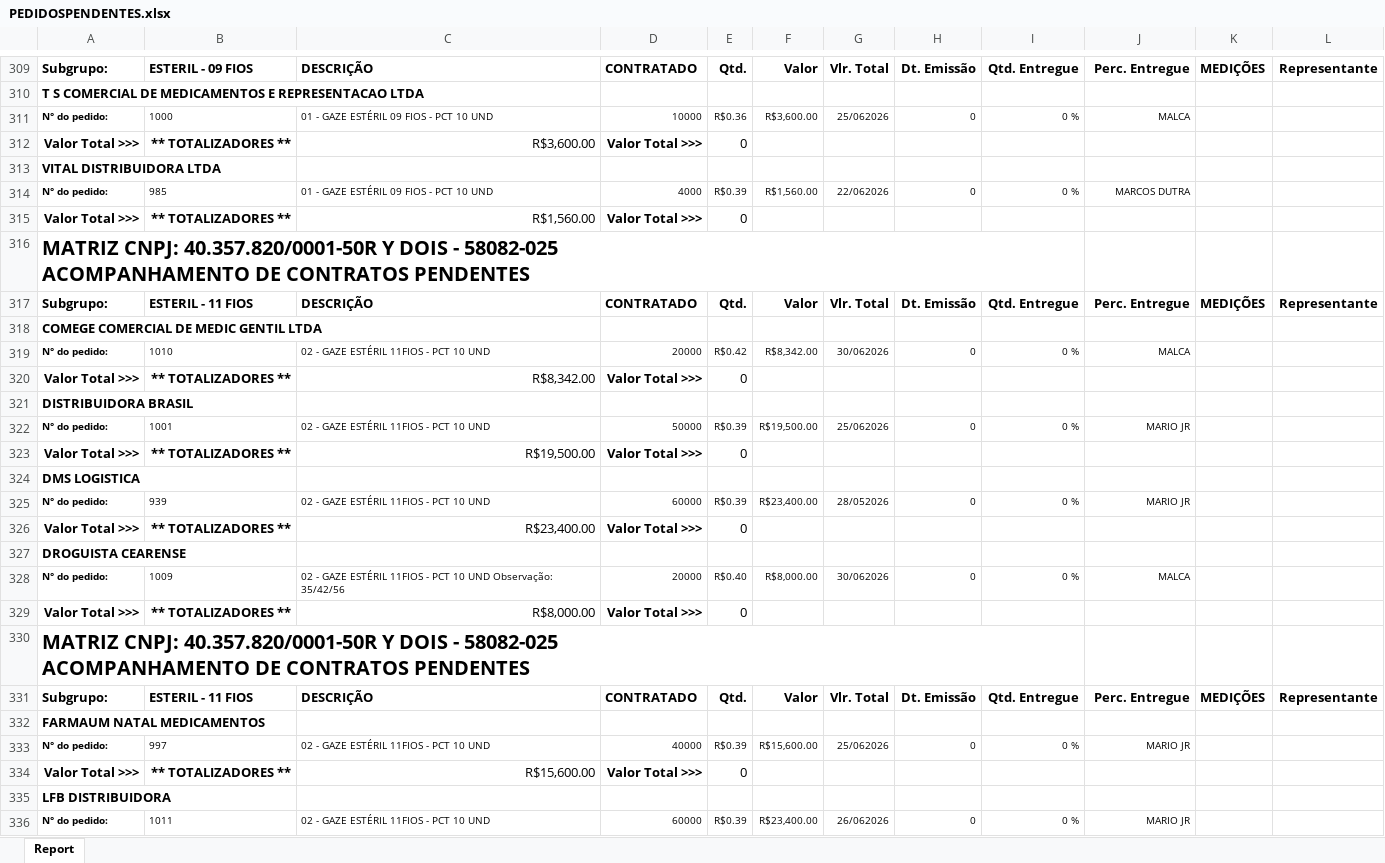
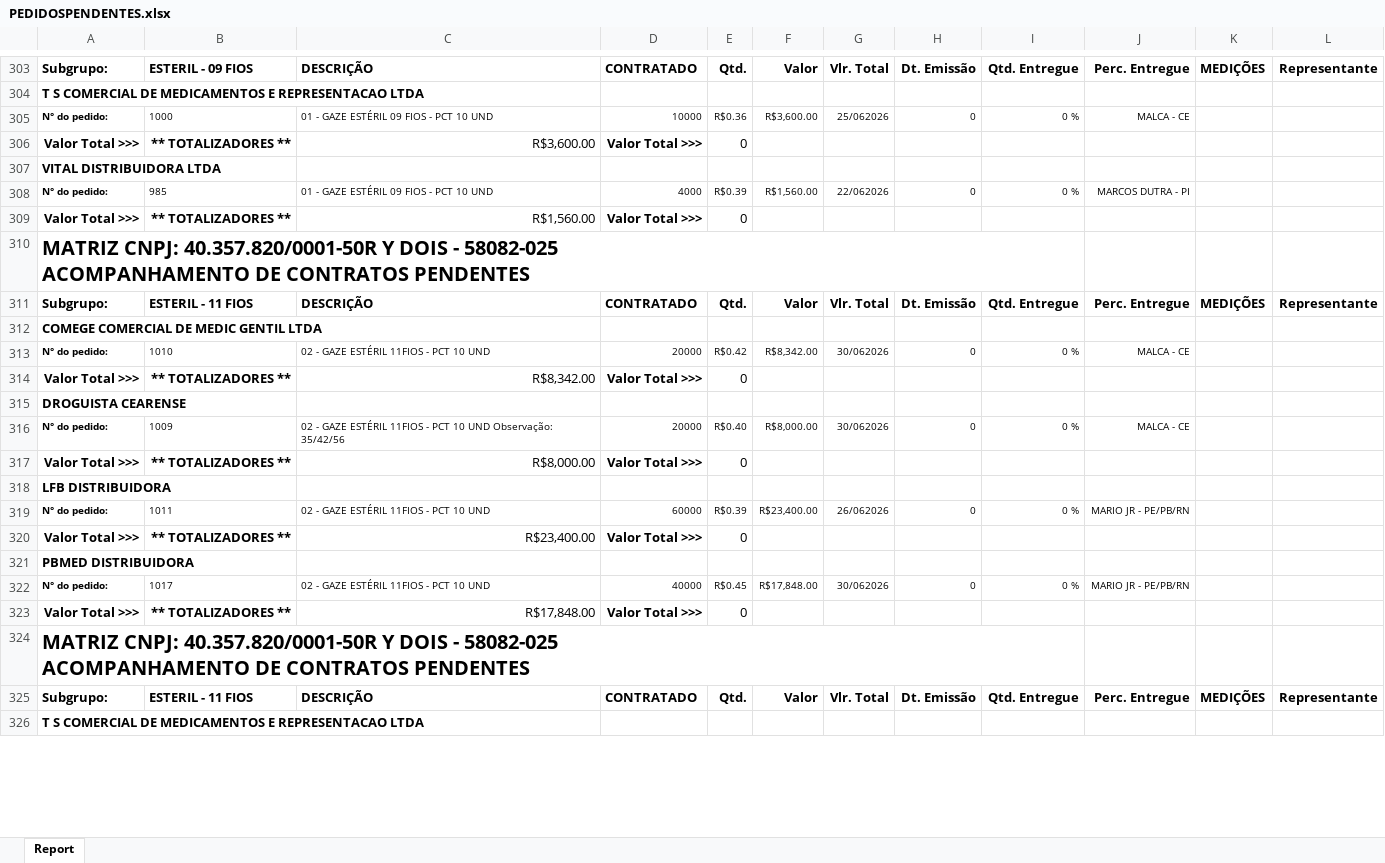
Before and after one commit to fabiosilvavendas-byte/CRM_Medtextil2.0, an Excel workbook: dados/PEDIDOSPENDENTES.xlsx, sheet Report, drawn as a sheet; only a part is shown, gaps mark what is left out; the shorter side is filled out with more unchanged rows; values as stored, in another font and other column widths than the file's, no borders; removed rows and columns are numbered as before the commit, all else as after; the diff covers the shown part only; the diff names each change by its address in the sheet, - before the commit and + after, or states it on an @@ line.

```diff
--- a/dados/PEDIDOSPENDENTES.xlsx (sheet Report)
+++ b/dados/PEDIDOSPENDENTES.xlsx (sheet Report)
-J305: MALCA
+J305: MALCA - CE
-J308: MARCOS DUTRA
+J308: MARCOS DUTRA - PI
-J313: MALCA
+J313: MALCA - CE
-row 321: DISTRIBUIDORA BRASIL
@@ row 327 moved to row 315: DROGUISTA CEARENSE @@
-B316: 1001
+B316: 1009
-C316: …10 UND
+C316: …10 UND Observação: 35/42/56
-D316: 50000
+D316: 20000
-E316: R$0.39
+E316: R$0.40
-F316: R$19,500.00
+F316: R$8,000.00
-G316: 25/062026
+G316: 30/062026
-J316: MARIO JR
+J316: MALCA - CE
-C317: R$19,500.00
+C317: R$8,000.00
-A318: DMS LOGISTICA
+A318: LFB DISTRIBUIDORA
-B319: 939
+B319: 1011
-G319: 28/052026
+G319: 26/062026
-J319: MARIO JR
+J319: MARIO JR - PE/PB/RN
@@ row 338 moved to row 321: PBMED DISTRIBUIDORA @@
-B322: 1009
+B322: 1017
-C322: …10 UND Observação: 35/42/56
+C322: …10 UND
-D322: 20000
+D322: 40000
-E322: R$0.40
+E322: R$0.45
-F322: R$8,000.00
+F322: R$17,848.00
-J322: MALCA
+J322: MARIO JR - PE/PB/RN
-row 329: Valor Total >>> | ** TOTALIZADORES ** | R$8,000.00 | Valor Total >>> | 0
@@ row 340 moved to row 323: Valor Total >>> @@
-row 332: FARMAUM NATAL MEDICAMENTOS
-row 333: N° do pedido: | 997 | 02 - GAZE ESTÉRIL 11FIOS - PCT 10 UND | 40000 | R$0.39 | R$15,600.00 | 25/062026 | 0 | 0 % | MARIO JR
-row 334: Valor Total >>> | ** TOTALIZADORES ** | R$15,600.00 | Valor Total >>> | 0
-row 335: LFB DISTRIBUIDORA
-row 336: N° do pedido: | 1011 | 02 - GAZE ESTÉRIL 11FIOS - PCT 10 UND | 60000 | R$0.39 | R$23,400.00 | 26/062026 | 0 | 0 % | MARIO JR
```
Also changed, not shown: 1 added row, 9 removed rows, 4 moved rows and 162 edited cells elsewhere in this sheet, dados/CONSULTA_VENDEDORES.xlsx.
